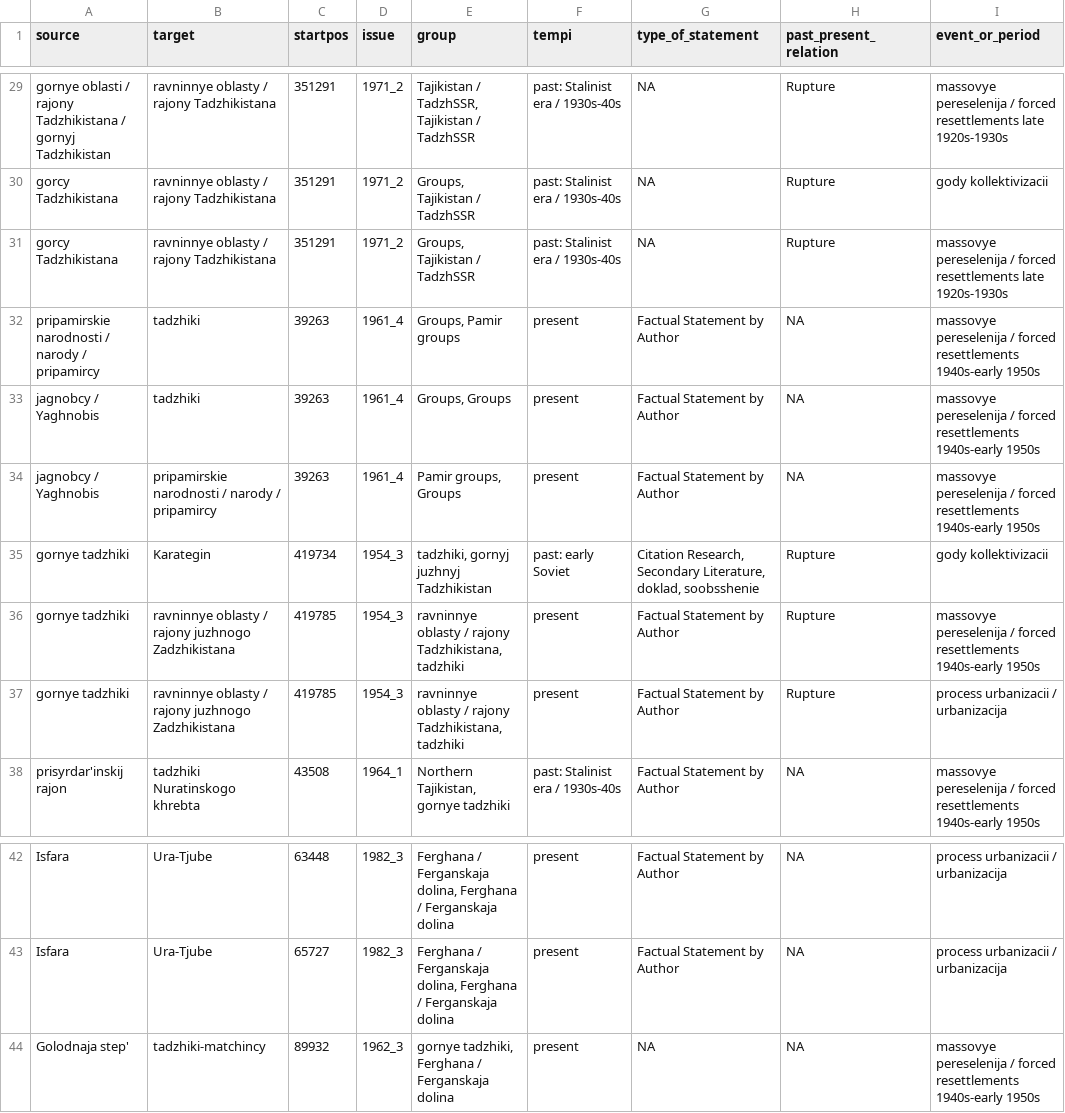
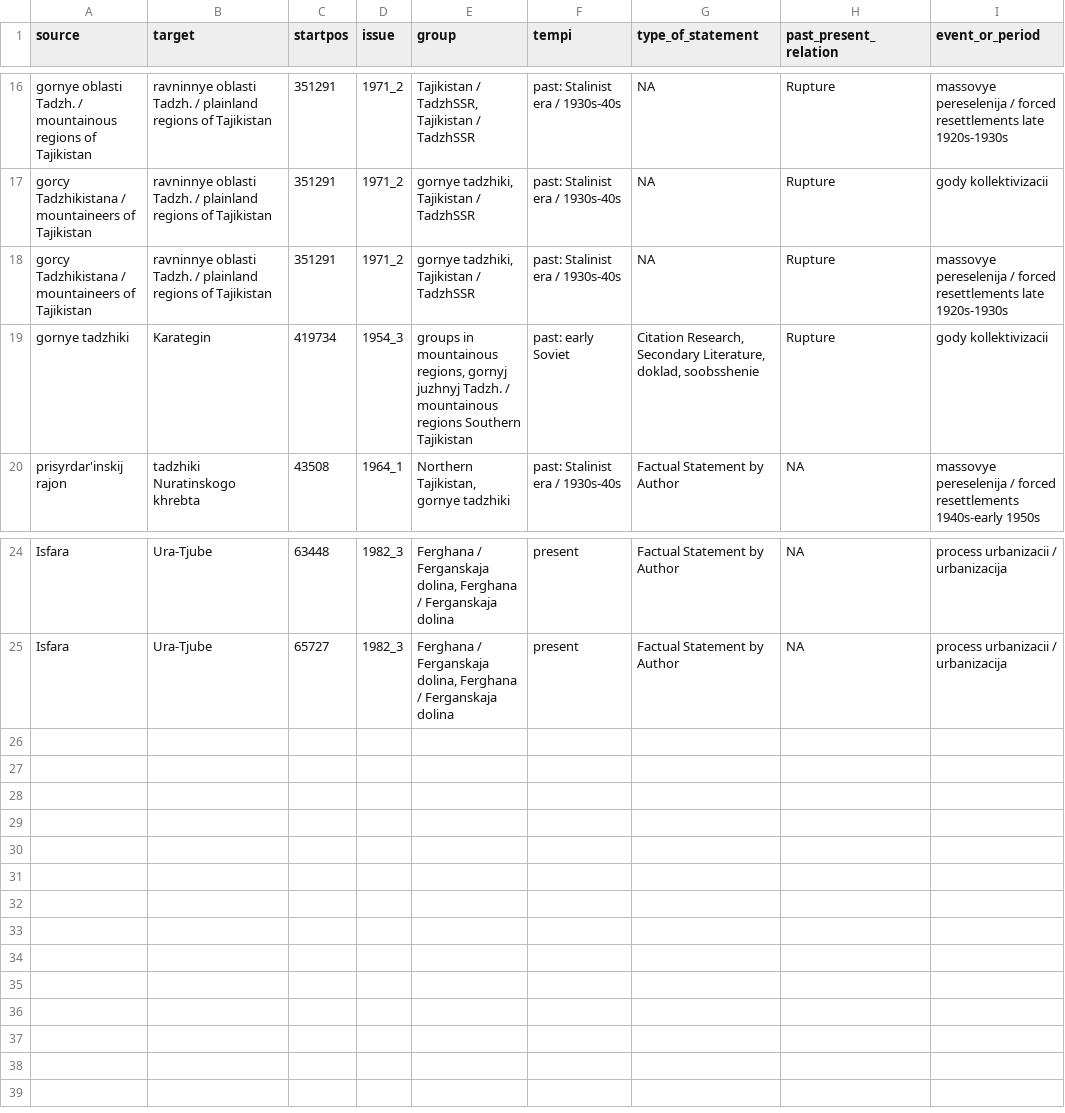
Before and after one commit to lipogg/soviet-ethnography, a CSV file: input/tj_tj_sh_edgelist.csv, drawn as a sheet; only a part is shown, gaps mark what is left out; the diff covers the shown part only.

```diff
--- a/input/tj_tj_sh_edgelist.csv
+++ b/input/tj_tj_sh_edgelist.csv
@@ -29,10 +16,5 @@
-"gornye oblasti / rajony Tadzhikistana / gornyj Tadzhikistan";"ravninnye oblasty / rajony Tadzhikistana";"351291";"1971_2";"Tajikistan / TadzhSSR, Tajikistan / TadzhSSR";"past: Stalinist era / 1930s-40s";NA;"Rupture";"massovye pereselenija / forced resettlements late 1920s-1930s"
-"gorcy Tadzhikistana";"ravninnye oblasty / rajony Tadzhikistana";"351291";"1971_2";"Groups, Tajikistan / TadzhSSR";"past: Stalinist era / 1930s-40s";NA;"Rupture";"gody kollektivizacii"
-"gorcy Tadzhikistana";"ravninnye oblasty / rajony Tadzhikistana";"351291";"1971_2";"Groups, Tajikistan / TadzhSSR";"past: Stalinist era / 1930s-40s";NA;"Rupture";"massovye pereselenija / forced resettlements late 1920s-1930s"
-"pripamirskie narodnosti / narody / pripamircy";"tadzhiki";"39263";"1961_4";"Groups, Pamir groups";"present";"Factual Statement by Author";NA;"massovye pereselenija / forced resettlements 1940s-early 1950s"
-"jagnobcy / Yaghnobis";"tadzhiki";"39263";"1961_4";"Groups, Groups";"present";"Factual Statement by Author";NA;"massovye pereselenija / forced resettlements 1940s-early 1950s"
-"jagnobcy / Yaghnobis";"pripamirskie narodnosti / narody / pripamircy";"39263";"1961_4";"Pamir groups, Groups";"present";"Factual Statement by Author";NA;"massovye pereselenija / forced resettlements 1940s-early 1950s"
-"gornye tadzhiki";"Karategin";"419734";"1954_3";"tadzhiki, gornyj juzhnyj Tadzhikistan";"past: early Soviet";"Citation Research, Secondary Literature, doklad, soobsshenie";"Rupture";"gody kollektivizacii"
-"gornye tadzhiki";"ravninnye oblasty / rajony juzhnogo Zadzhikistana";"419785";"1954_3";"ravninnye oblasty / rajony Tadzhikistana, tadzhiki";"present";"Factual Statement by Author";"Rupture";"massovye pereselenija / forced resettlements 1940s-early 1950s"
-"gornye tadzhiki";"ravninnye oblasty / rajony juzhnogo Zadzhikistana";"419785";"1954_3";"ravninnye oblasty / rajony Tadzhikistana, tadzhiki";"present";"Factual Statement by Author";"Rupture";"process urbanizacii / urbanizacija"
+"gornye oblasti Tadzh. / mountainous regions of Tajikistan";"ravninnye oblasti Tadzh. / plainland regions of Tajikistan";"351291";"1971_2";"Tajikistan / TadzhSSR, Tajikistan / TadzhSSR";"past: Stalinist era / 1930s-40s";NA;"Rupture";"massovye pereselenija / forced resettlements late 1920s-1930s"
+"gorcy Tadzhikistana / mountaineers of Tajikistan";"ravninnye oblasti Tadzh. / plainland regions of Tajikistan";"351291";"1971_2";"gornye tadzhiki, Tajikistan / TadzhSSR";"past: Stalinist era / 1930s-40s";NA;"Rupture";"gody kollektivizacii"
+"gorcy Tadzhikistana / mountaineers of Tajikistan";"ravninnye oblasti Tadzh. / plainland regions of Tajikistan";"351291";"1971_2";"gornye tadzhiki, Tajikistan / TadzhSSR";"past: Stalinist era / 1930s-40s";NA;"Rupture";"massovye pereselenija / forced resettlements late 1920s-1930s"
+"gornye tadzhiki";"Karategin";"419734";"1954_3";"groups in mountainous regions, gornyj juzhnyj Tadzh. / mountainous regions Southern Tajikistan";"past: early Soviet";"Citation Research, Secondary Literature, doklad, soobsshenie";"Rupture";"gody kollektivizacii"
 "prisyrdar'inskij rajon";"tadzhiki Nuratinskogo khrebta";"43508";"1964_1";"Northern Tajikistan, gornye tadzhiki";"past: Stalinist era / 1930s-40s";"Factual Statement by Author";NA;"massovye pereselenija / forced resettlements 1940s-early 1950s"
@@ -43,2 +25 @@
 "Isfara";"Ura-Tjube";"65727";"1982_3";"Ferghana / Ferganskaja dolina, Ferghana / Ferganskaja dolina";"present";"Factual Statement by Author";NA;"process urbanizacii / urbanizacija"
-"Golodnaja step'";"tadzhiki-matchincy";"89932";"1962_3";"gornye tadzhiki, Ferghana / Ferganskaja dolina";"present";NA;NA;"massovye pereselenija / forced resettlements 1940s-early 1950s"
```
Also changed, not shown: 13 removed rows and 14 edited cells elsewhere in this file, input/ag_ag_psh_edgelist.csv, input/ag_ag_sh_edgelist.csv, 35 other files.
